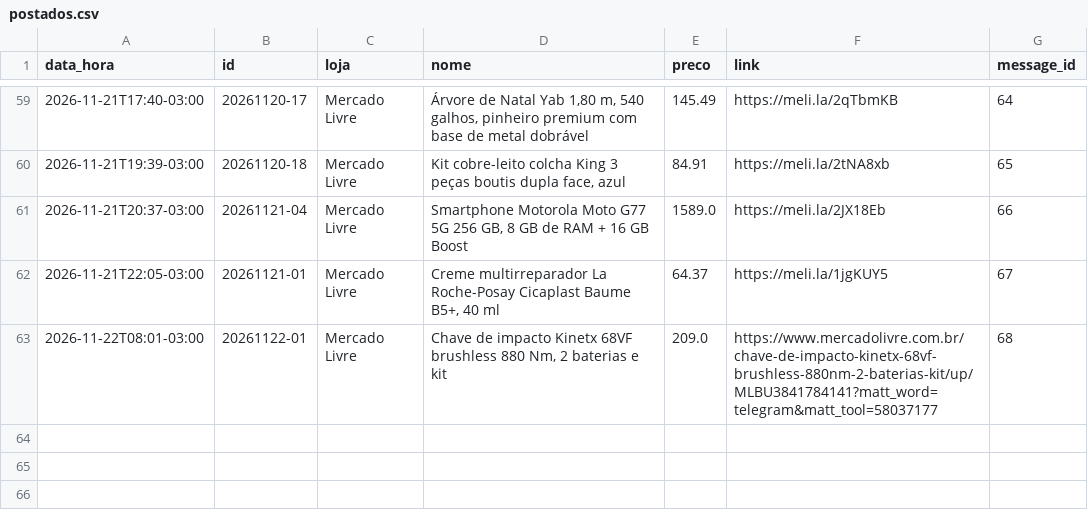
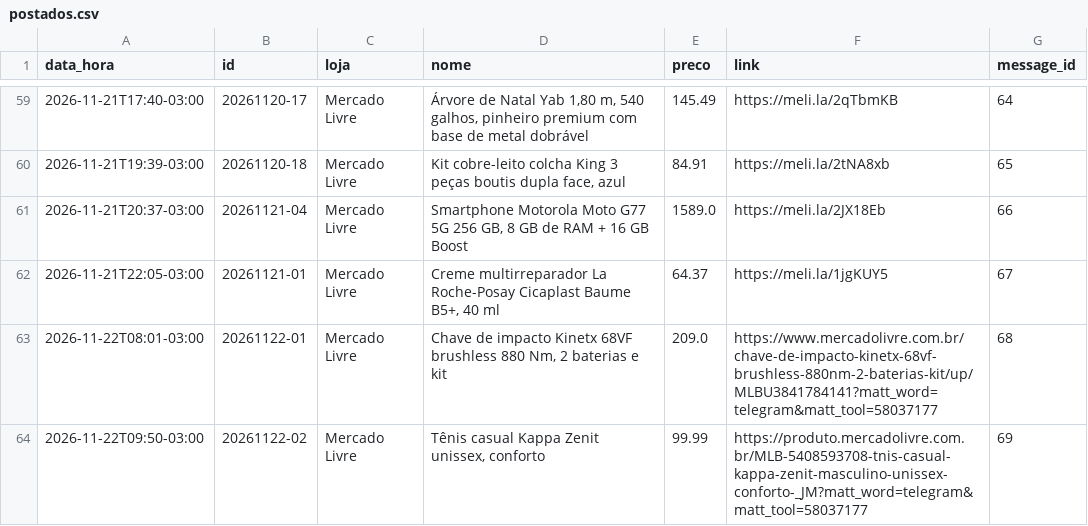
Before and after one commit to quantopagarei-sketch/quantocobrarpj, a CSV file: postados.csv, drawn as a sheet; only a part is shown, gaps mark what is left out.

```diff
--- a/postados.csv
+++ b/postados.csv
@@ -63 +63,2 @@ data_hora,id,loja,nome,preco,link,message_id
 2026-11-22T08:01-03:00,20261122-01,Mercado Livre,"Chave de impacto Kinetx 68VF brushless 880 Nm, 2 baterias e kit",209.0,https://www.mercadolivre.com.br/chave-de-impacto-kinetx-68vf-brushless-880nm-2-baterias-kit/up/MLBU3841784141?matt_word=telegram&matt_tool=58037177,68
+2026-11-22T09:50-03:00,20261122-02,Mercado Livre,"Tênis casual Kappa Zenit unissex, conforto",99.99,https://produto.mercadolivre.com.br/MLB-5408593708-tnis-casual-kappa-zenit-masculino-unissex-conforto-_JM?matt_word=telegram&matt_tool=58037177,69
```
Also changed, not shown: metricas.csv, 1 other file.
